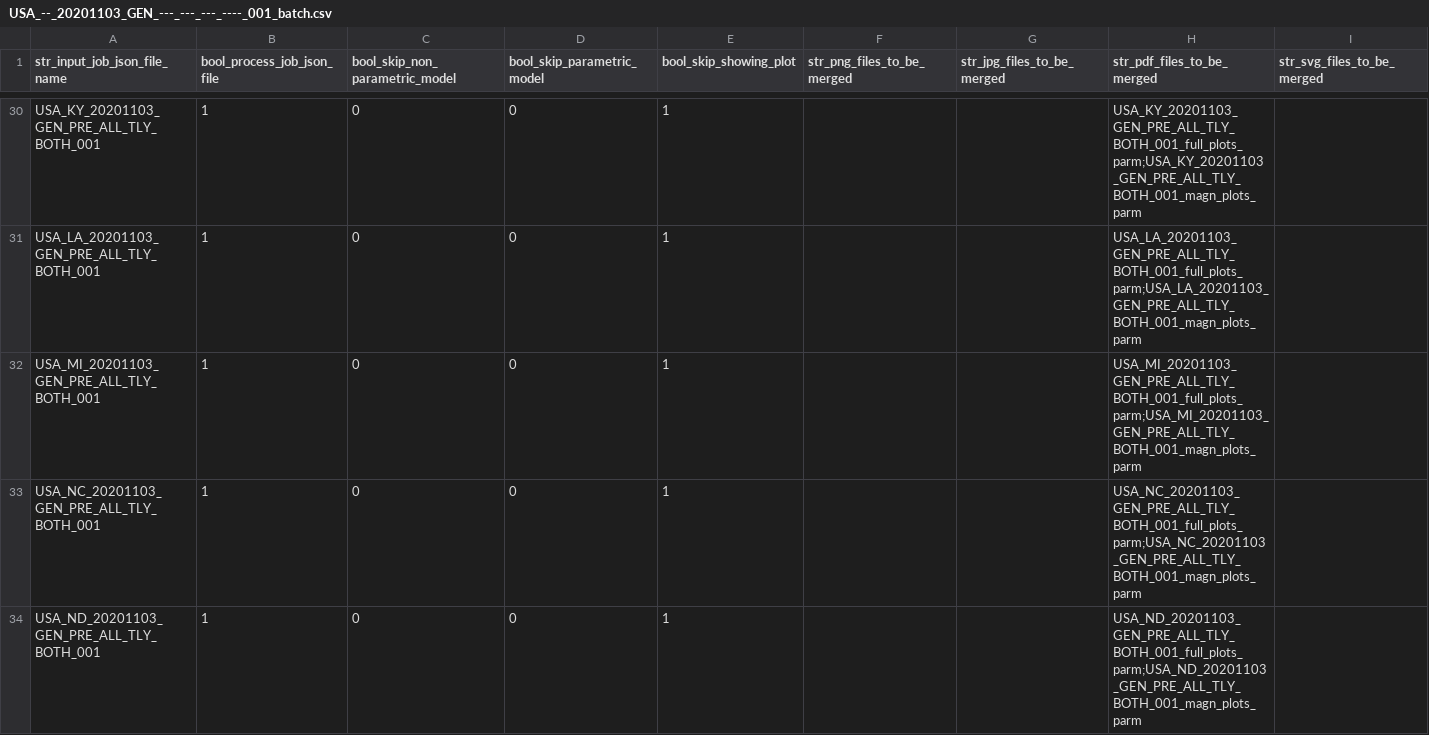
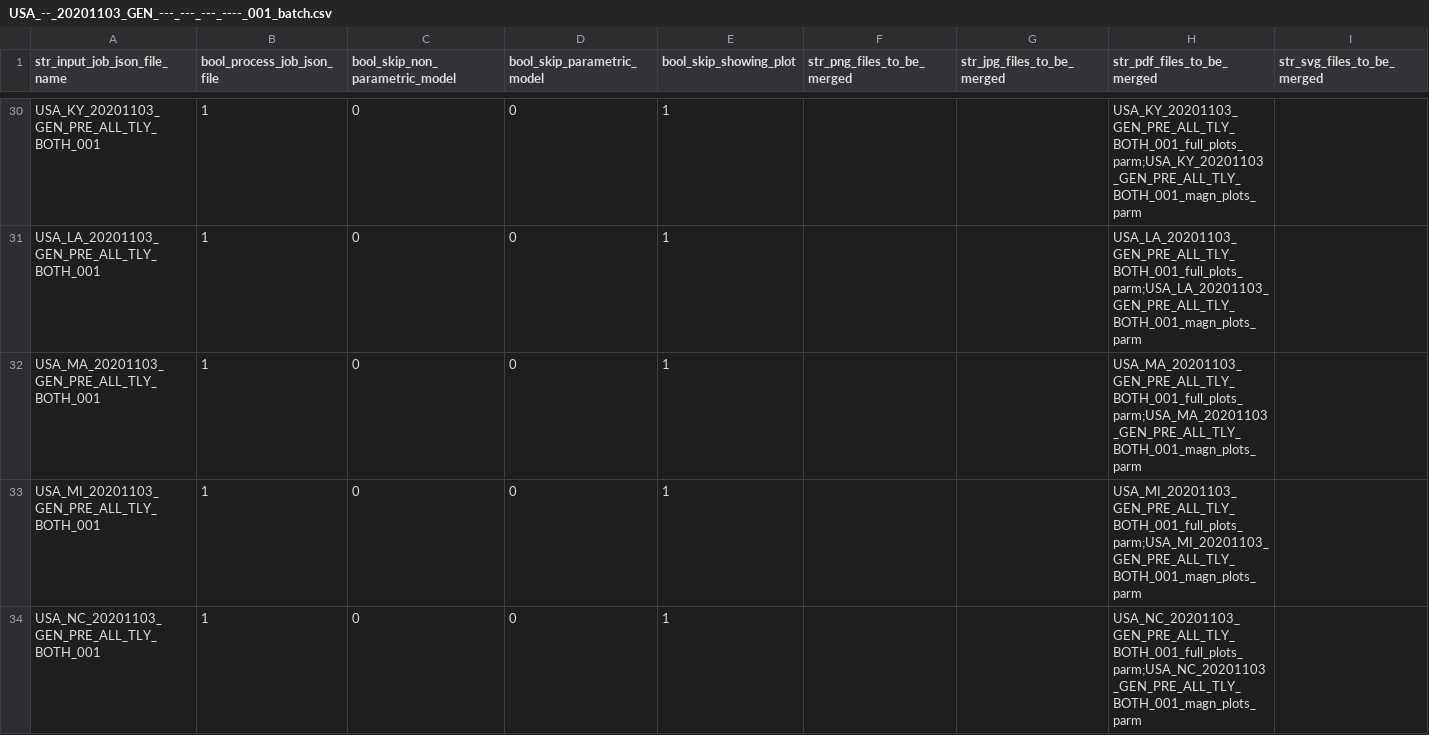
Before and after one commit to quant-manager/election_outliers, a CSV file: input_batches_csv/USA_--_20201103_GEN_---_---_---_----_001_batch.csv, drawn as a sheet; only a part is shown, gaps mark what is left out; the shorter side is filled out with more unchanged rows.

Commit message:
Added USA_MA_20201103_GEN_PRE_ALL_TLY_BOTH_001.

```diff
--- a/input_batches_csv/USA_--_20201103_GEN_---_---_---_----_001_batch.csv
+++ b/input_batches_csv/USA_--_20201103_GEN_---_---_---_----_001_batch.csv
@@ -31,2 +31,3 @@ USA_KY_20201103_GEN_PRE_ALL_TLY_BOTH_001,1,0,0,1,,,USA_KY_20201103_GEN_PRE_ALL_T
 USA_LA_20201103_GEN_PRE_ALL_TLY_BOTH_001,1,0,0,1,,,USA_LA_20201103_GEN_PRE_ALL_TLY_BOTH_001_full_plots_parm;USA_LA_20201103_GEN_PRE_ALL_TLY_BOTH_001_magn_plots_parm,
+USA_MA_20201103_GEN_PRE_ALL_TLY_BOTH_001,1,0,0,1,,,USA_MA_20201103_GEN_PRE_ALL_TLY_BOTH_001_full_plots_parm;USA_MA_20201103_GEN_PRE_ALL_TLY_BOTH_001_magn_plots_parm,
 USA_MI_20201103_GEN_PRE_ALL_TLY_BOTH_001,1,0,0,1,,,USA_MI_20201103_GEN_PRE_ALL_TLY_BOTH_001_full_plots_parm;USA_MI_20201103_GEN_PRE_ALL_TLY_BOTH_001_magn_plots_parm,
```
Also changed, not shown: 8 other files.
